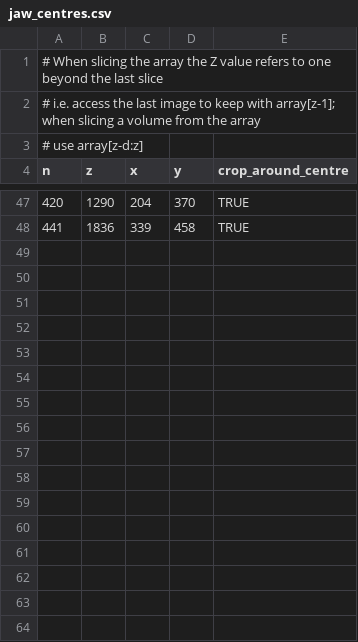
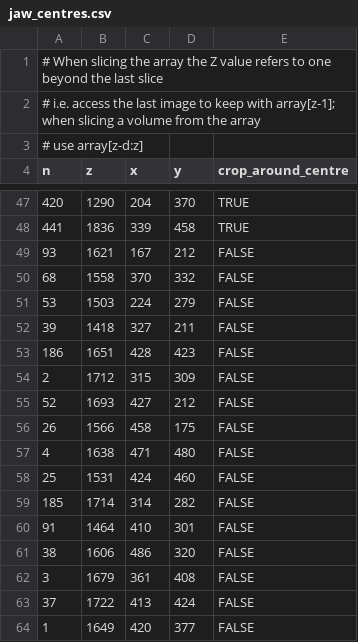
Before and after one commit to JGIBristol/zebrafish_jaw_segmentation, a CSV file: data/jaw_centres.csv, drawn as a sheet; only a part is shown, gaps mark what is left out; the diff names each change by its address in the sheet, - before the commit and + after, or states it on an @@ line.

Commit message:
new jaw centres for the partial images

```diff
--- a/data/jaw_centres.csv
+++ b/data/jaw_centres.csv
+row 49: 93 | 1621 | 167 | 212 | FALSE
+row 50: 68 | 1558 | 370 | 332 | FALSE
+row 51: 53 | 1503 | 224 | 279 | FALSE
+row 52: 39 | 1418 | 327 | 211 | FALSE
+row 53: 186 | 1651 | 428 | 423 | FALSE
+row 54: 2 | 1712 | 315 | 309 | FALSE
+row 55: 52 | 1693 | 427 | 212 | FALSE
+row 56: 26 | 1566 | 458 | 175 | FALSE
+row 57: 4 | 1638 | 471 | 480 | FALSE
+row 58: 25 | 1531 | 424 | 460 | FALSE
+row 59: 185 | 1714 | 314 | 282 | FALSE
+row 60: 91 | 1464 | 410 | 301 | FALSE
+row 61: 38 | 1606 | 486 | 320 | FALSE
+row 62: 3 | 1679 | 361 | 408 | FALSE
+row 63: 37 | 1722 | 413 | 424 | FALSE
+row 64: 1 | 1649 | 420 | 377 | FALSE
```
